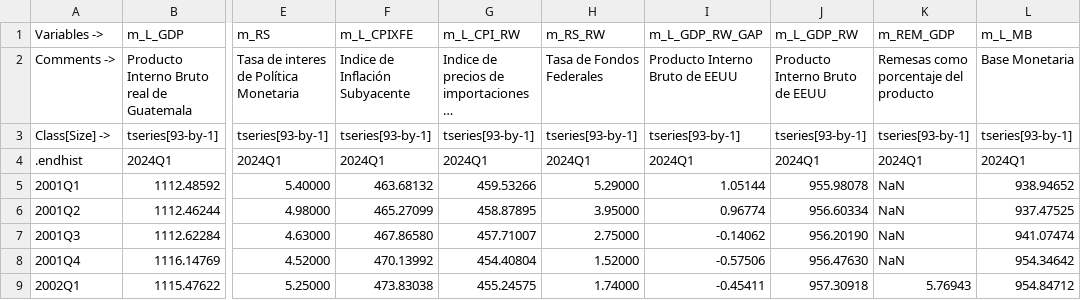
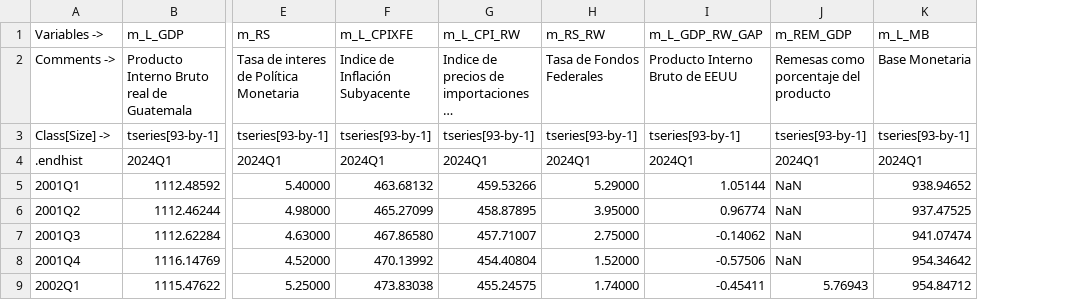
Before and after one commit to DIE-BG/QPM_DIE, a CSV file: data/corrimientos/2024-04/v0/data.csv, drawn as a sheet; only a part is shown, gaps mark what is left out; long unchanged cells end in …; the diff names each change by its address in the sheet, - before the commit and + after, or states it on an @@ line.

```diff
--- a/data/corrimientos/2024-04/v0/data.csv
+++ b/data/corrimientos/2024-04/v0/data.csv
-column J (m_L_GDP_RW), rows 2-9: Producto Interno Bruto de EEUU | tseries[93-by-1] | 2024Q1 | 955.98078 | 956.60334 | 956.20190 | 956.47630 | 957.30918
```
Also changed, not shown: data/corrimientos/2024-02/v0/data.csv, 12 other files.
